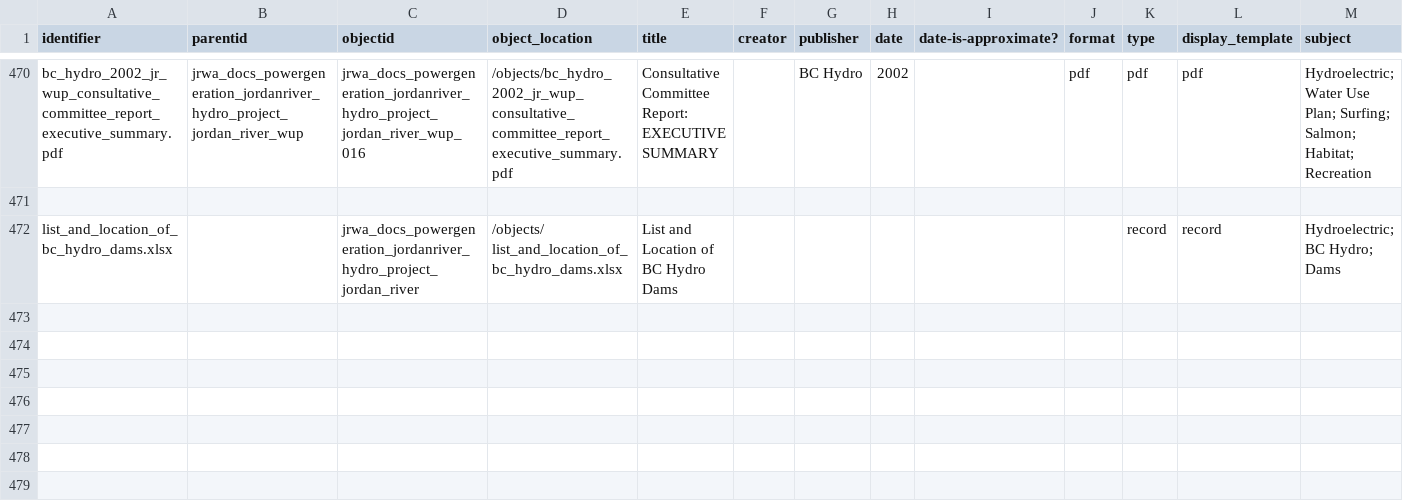
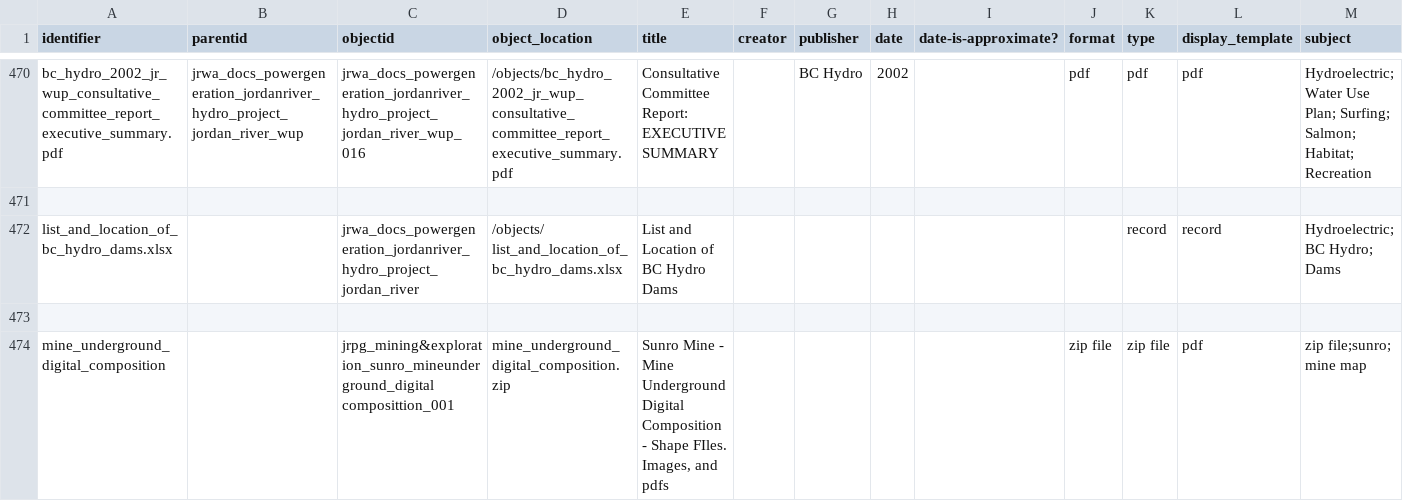
Before and after one commit to JRWA-Archive/JRWA-Archive, a CSV file: _data/metadata.csv, drawn as a sheet; only a part is shown, gaps mark what is left out; rows hold the shown columns only; the diff names each change by its address in the sheet, - before the commit and + after, or states it on an @@ line.

```diff
--- a/_data/metadata.csv
+++ b/_data/metadata.csv
+row 473: (empty)
+row 474: mine_underground_digital_composition |  | jrpg_mining&exploration_sunro_mineunderground_digital composittion_001 | mine_underground_digital_composition.zip | Sunro Mine - Mine Underground Digital Composition - Shape FIles. Images, and pdfs |  |  |  |  | zip file | zip file | pdf | zip file;sunro; mine map
```
Also changed, not shown: 1 other file.
